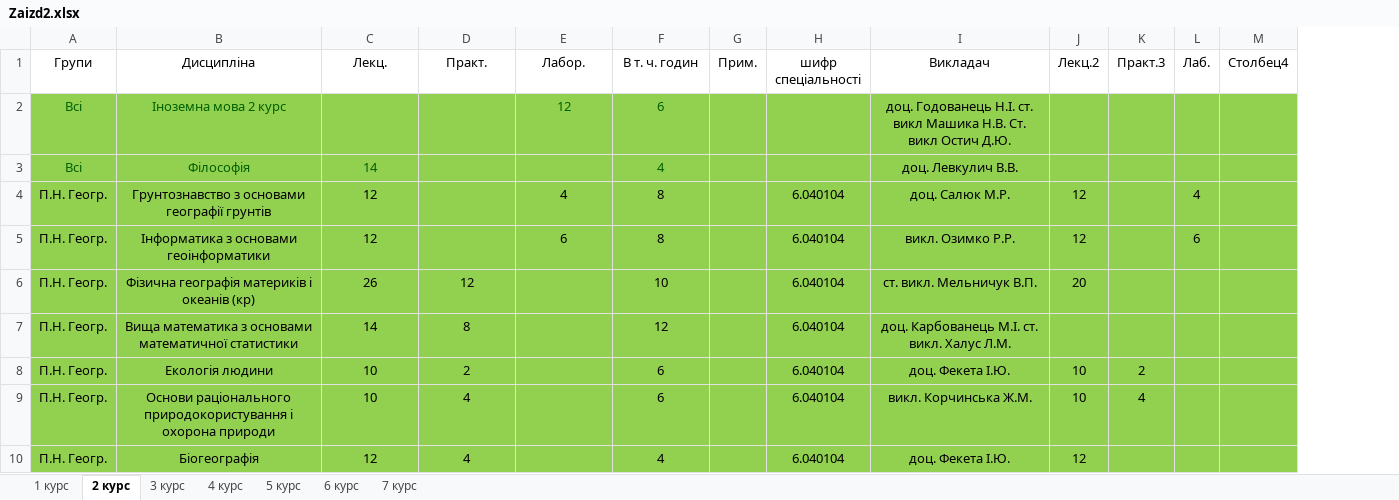
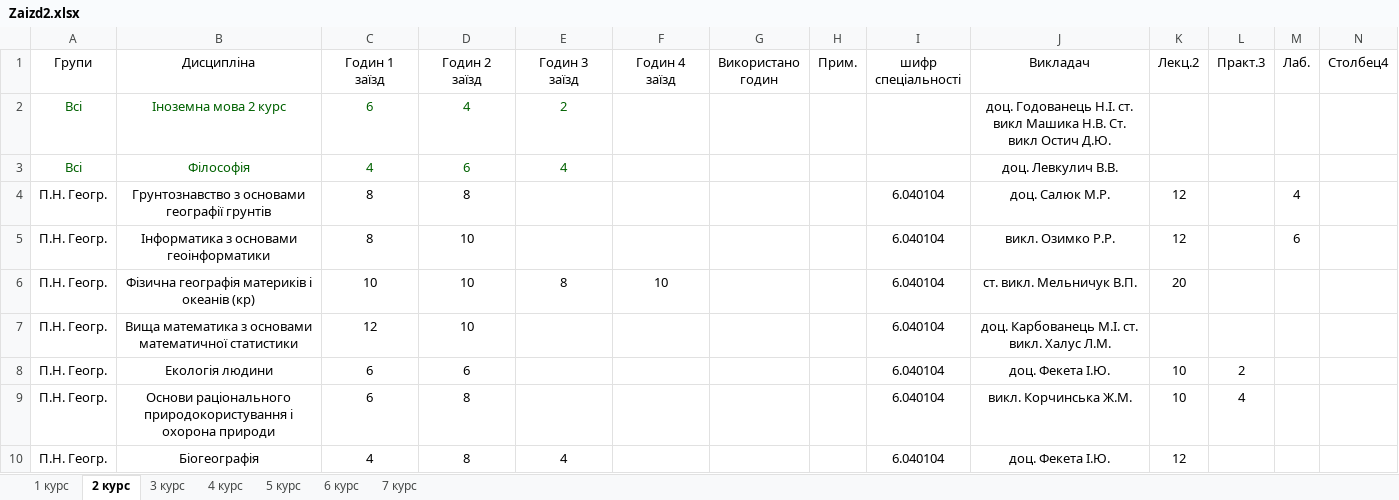
Before and after one commit to gram0001/rozklad, an Excel workbook: Zaizd2.xlsx, sheet 2 курс, drawn as a sheet; only a part is shown; values as stored, in another font and other column widths than the file's, no borders; table styles not drawn; addresses are those after the commit; the diff covers the shown part only; the diff names each change by its address in the sheet, - before the commit and + after, or states it on an @@ line.

```diff
--- a/Zaizd2.xlsx (sheet 2 курс)
+++ b/Zaizd2.xlsx (sheet 2 курс)
+column G (Використано годин), empty
-C1: Лекц.
+C1: Годин 1 заїзд
-D1: Практ.
+D1: Годин 2 заїзд
-E1: Лабор.
+E1: Годин 3 заїзд
-F1: В т. ч. годин
+F1: Годин 4 заїзд
-A2:F10 fill: #92D050
+A2:F10 fill: none
-C2 (Годин 1 заїзд): (empty)
+C2 (Годин 1 заїзд): 6
-D2 (Годин 2 заїзд): (empty)
+D2 (Годин 2 заїзд): 4
-E2 (Годин 3 заїзд): 12
+E2 (Годин 3 заїзд): 2
-F2 (Годин 4 заїзд): 6
+F2 (Годин 4 заїзд): (empty)
-H2:N10 fill: #92D050
+H2:N10 fill: none
-C3 (Годин 1 заїзд): 14
+C3 (Годин 1 заїзд): 4
-D3 (Годин 2 заїзд): (empty)
+D3 (Годин 2 заїзд): 6
-E3 (Годин 3 заїзд): (empty)
+E3 (Годин 3 заїзд): 4
-F3 (Годин 4 заїзд): 4
+F3 (Годин 4 заїзд): (empty)
-C4:C5 (Годин 1 заїзд): 12
+C4:C5 (Годин 1 заїзд): 8
-D4 (Годин 2 заїзд): (empty)
+D4 (Годин 2 заїзд): 8
-E4 (Годин 3 заїзд): 4
+E4 (Годин 3 заїзд): (empty)
-F4:F5 (Годин 4 заїзд): 8
+F4:F5 (Годин 4 заїзд): (empty)
-D5 (Годин 2 заїзд): (empty)
+D5 (Годин 2 заїзд): 10
-E5 (Годин 3 заїзд): 6
+E5 (Годин 3 заїзд): (empty)
-C6 (Годин 1 заїзд): 26
+C6 (Годин 1 заїзд): 10
-D6 (Годин 2 заїзд): 12
+D6 (Годин 2 заїзд): 10
-E6 (Годин 3 заїзд): (empty)
+E6 (Годин 3 заїзд): 8
-C7 (Годин 1 заїзд): 14
+C7 (Годин 1 заїзд): 12
-D7 (Годин 2 заїзд): 8
+D7 (Годин 2 заїзд): 10
-F7 (Годин 4 заїзд): 12
+F7 (Годин 4 заїзд): (empty)
-C8:C9 (Годин 1 заїзд): 10
+C8:C9 (Годин 1 заїзд): 6
-D8 (Годин 2 заїзд): 2
+D8 (Годин 2 заїзд): 6
-F8:F9 (Годин 4 заїзд): 6
+F8:F9 (Годин 4 заїзд): (empty)
-D9:D10 (Годин 2 заїзд): 4
+D9:D10 (Годин 2 заїзд): 8
-C10 (Годин 1 заїзд): 12
+C10 (Годин 1 заїзд): 4
-E10 (Годин 3 заїзд): (empty)
+E10 (Годин 3 заїзд): 4
-F10 (Годин 4 заїзд): 4
+F10 (Годин 4 заїзд): (empty)
```
Also changed, not shown: 1 added row, 69 edited cells and cell formats elsewhere in this sheet, sheet 6 курс, sheet 3 курс, sheet 4 курс, sheet 5 курс, sheet 1 курс, sheet 7 курс.
